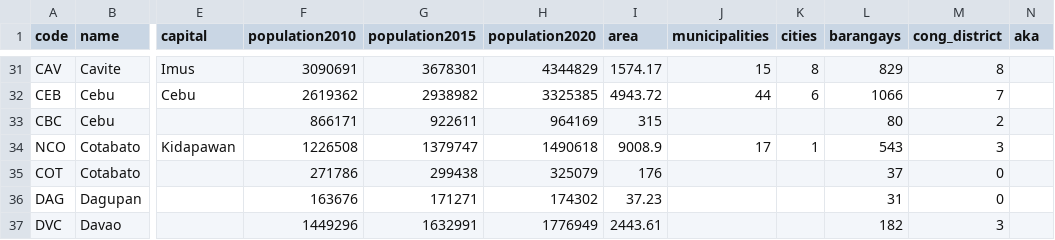
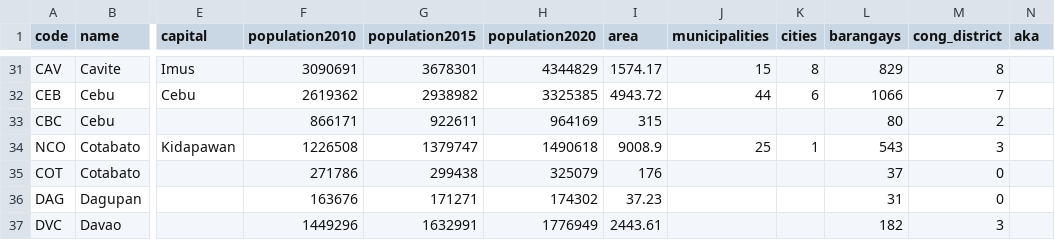
Before and after one commit to sambelmonte/philippinemap, a CSV file: misc/lgu_data.csv, drawn as a sheet; only a part is shown, gaps mark what is left out; the diff names each change by its address in the sheet, - before the commit and + after, or states it on an @@ line.

```diff
--- a/misc/lgu_data.csv
+++ b/misc/lgu_data.csv
-J34 (municipalities): 17
+J34 (municipalities): 25
```
Also changed, not shown: misc/mun_data.csv, 4 other files.
